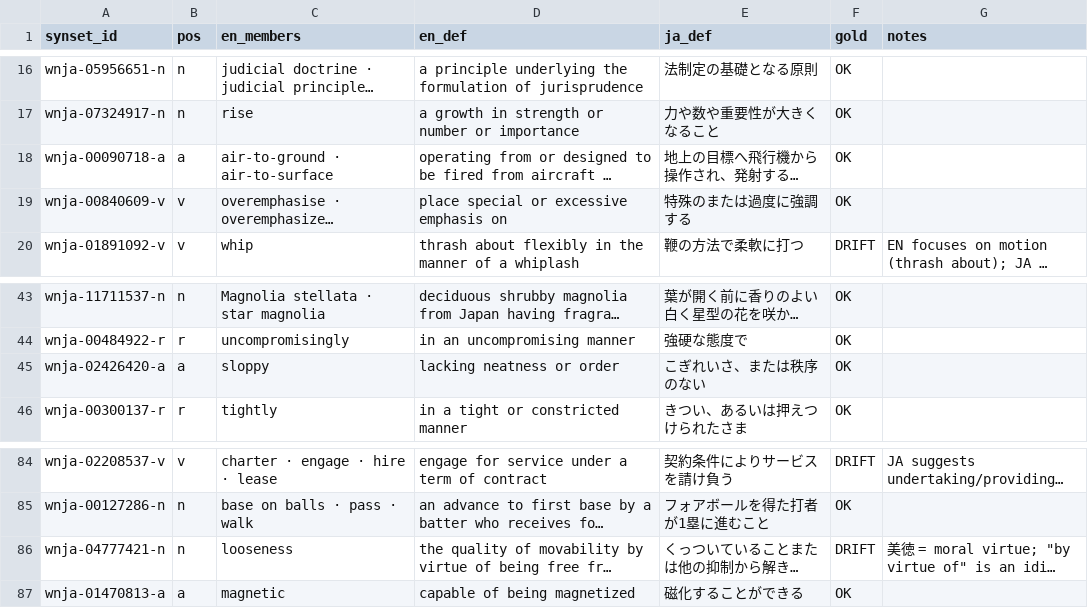
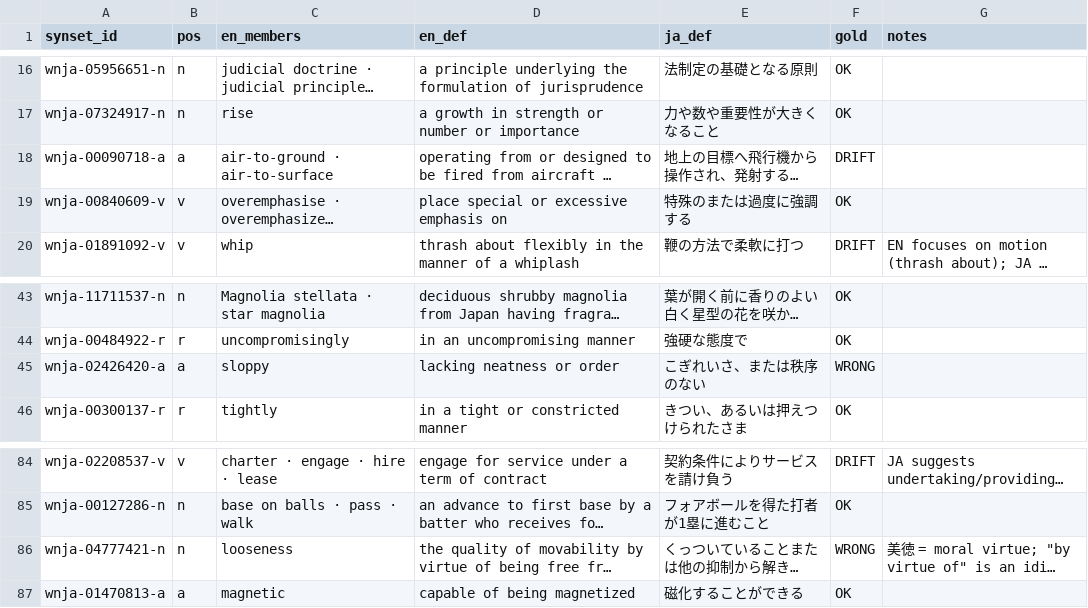
Before and after one commit to bond-lab/wnja, a TSV file: audit/dev_set.tsv, drawn as a sheet; only a part is shown, gaps mark what is left out; long unchanged cells end in …; the diff names each change by its address in the sheet, - before the commit and + after, or states it on an @@ line.

```diff
--- a/audit/dev_set.tsv
+++ b/audit/dev_set.tsv
-F18 (gold): OK
+F18 (gold): DRIFT
-F45 (gold): OK
+F45 (gold): WRONG
-F86 (gold): DRIFT
+F86 (gold): WRONG
```
